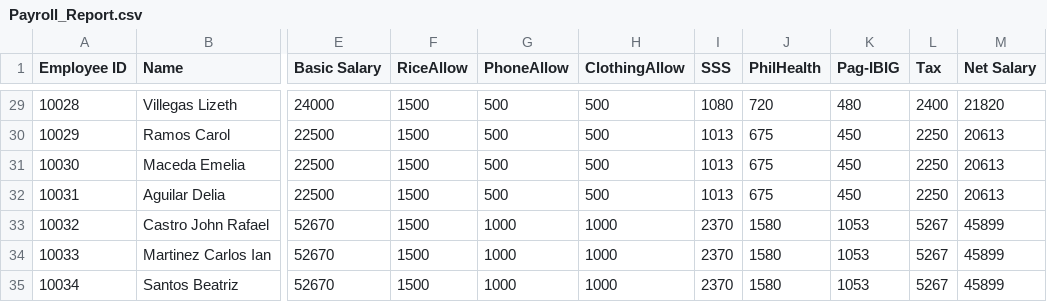
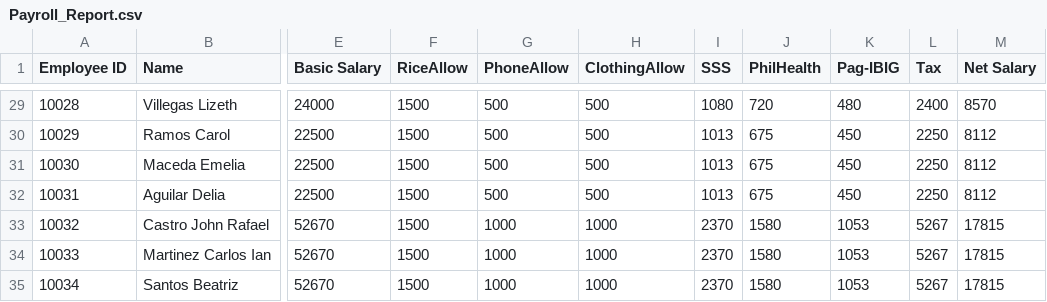
Before and after one commit to rphilem/MO-IT101-Group1, a CSV file: csv/Payroll_Report.csv, drawn as a sheet; only a part is shown, gaps mark what is left out; the diff covers the shown part only; the diff names each change by its address in the sheet, - before the commit and + after, or states it on an @@ line.

Commit message:
Renamed Net Salary column for clarity (Semi-Monthly computation)

```diff
--- a/csv/Payroll_Report.csv
+++ b/csv/Payroll_Report.csv
-M29 (Net Salary): 21820
+M29 (Net Salary): 8570
-M30:M32 (Net Salary): 20613
+M30:M32 (Net Salary): 8112
-M33:M35 (Net Salary): 45899
+M33:M35 (Net Salary): 17815
```
Also changed, not shown: 27 edited cells elsewhere in this file.
